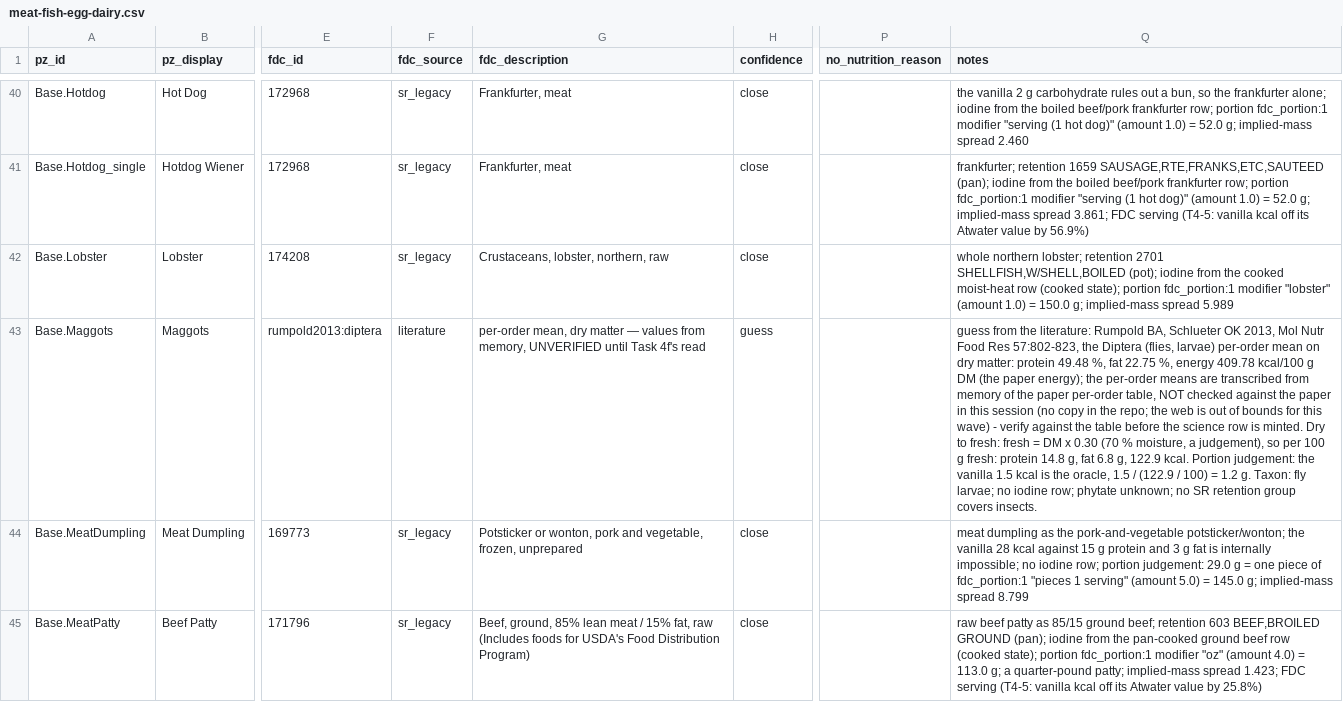
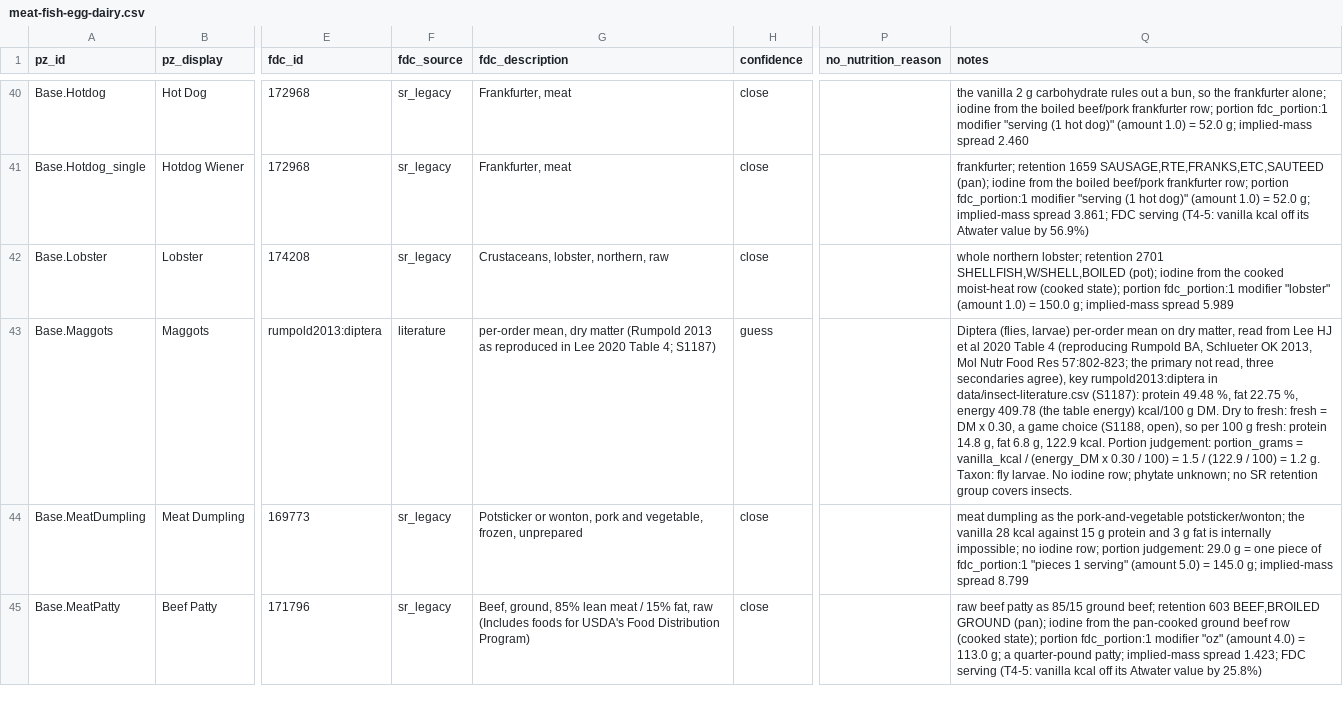
Before and after one commit to wengera/zomboid-mod-nutrition, a CSV file: data/food-nutrient-map/meat-fish-egg-dairy.csv, drawn as a sheet; only a part is shown, gaps mark what is left out; the diff covers the shown part only; the diff names each change by its address in the sheet, - before the commit and + after, or states it on an @@ line.

Commit message:
Data: the 18 insect and invertebrate rows on the read values (S1181-S1192): the orders unchanged, the stand-ins on their own sources, Ladybug derived

```diff
--- a/data/food-nutrient-map/meat-fish-egg-dairy.csv
+++ b/data/food-nutrient-map/meat-fish-egg-dairy.csv
-G43 (fdc_description): …dry matter — values from memory, UNVERIFIED until Task 4f's read
+G43 (fdc_description): …dry matter (Rumpold 2013 as reproduced in Lee 2020 Table 4; S1187)
-Q43 (notes): guess from the literature: Rumpold BA, Schlueter OK 2013, Mol Nutr Food Res 57:802-823, the Diptera (flies, larvae) per-order mean on dry matter: protein 49.48 %, fat 22.75 %, energy 409.78 kcal/100 g DM (the paper energy); the per-order means are transcribed from memory of the paper per-order table, NOT checked against the paper in this session (no copy in the repo; the web is out of bounds for this wave) - verify against the table before the science row is minted. Dry to fresh: fresh = DM x 0.30 (70 % moisture, a judgement), so per 100 g fresh: protein 14.8 g, fat 6.8 g, 122.9 kcal. Portion judgement: the vanilla 1.5 kcal is the oracle, 1.5 / (122.9 / 100) = 1.2 g. Taxon: fly larvae; no iodine row;…
+Q43 (notes): Diptera (flies, larvae) per-order mean on dry matter, read from Lee HJ et al 2020 Table 4 (reproducing Rumpold BA, Schlueter OK 2013, Mol Nutr Food Res 57:802-823; the primary not read, three secondaries agree), key rumpold2013:diptera in data/insect-literature.csv (S1187): protein 49.48 %, fat 22.75 %, energy 409.78 (the table energy) kcal/100 g DM. Dry to fresh: fresh = DM x 0.30, a game choice (S1188, open), so per 100 g fresh: protein 14.8 g, fat 6.8 g, 122.9 kcal. Portion judgement: portion_grams = vanilla_kcal / (energy_DM x 0.30 / 100) = 1.5 / (122.9 / 100) = 1.2 g. Taxon: fly larvae. No iodine row;…
```
Also changed, not shown: 44 edited cells elsewhere in this file, data/food-nutrient-map/manufactured-2.csv.
